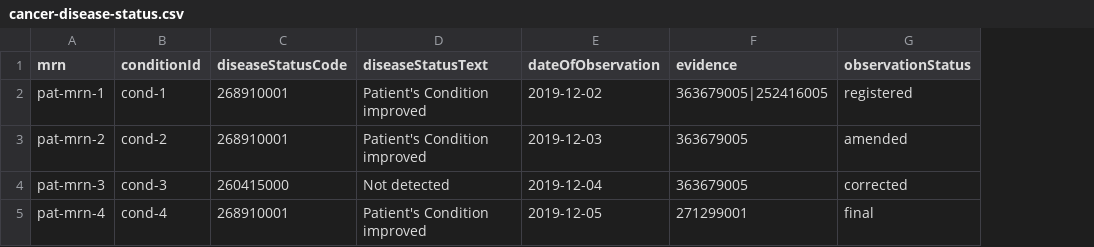
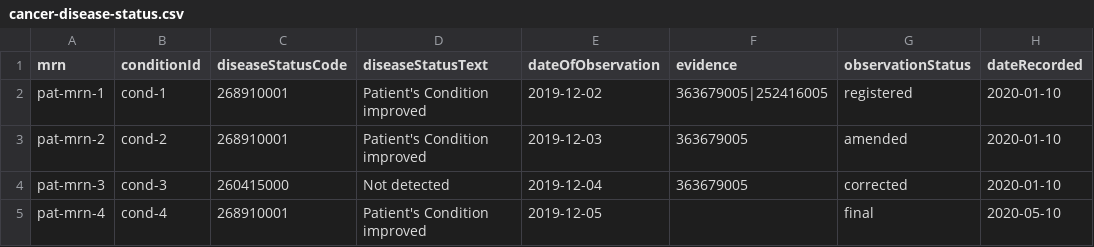
Before and after one commit to mcode/mcode-extraction-framework, a CSV file: docs/cancer-disease-status.csv, drawn as a sheet; the diff names each change by its address in the sheet, - before the commit and + after, or states it on an @@ line.

Commit message:
Add back dateRecorded

```diff
--- a/docs/cancer-disease-status.csv
+++ b/docs/cancer-disease-status.csv
+column H (dateRecorded), rows 2-5: 2020-01-10 | 2020-01-10 | 2020-01-10 | 2020-05-10
-F5 (evidence): 271299001
+F5 (evidence): (empty)
```
